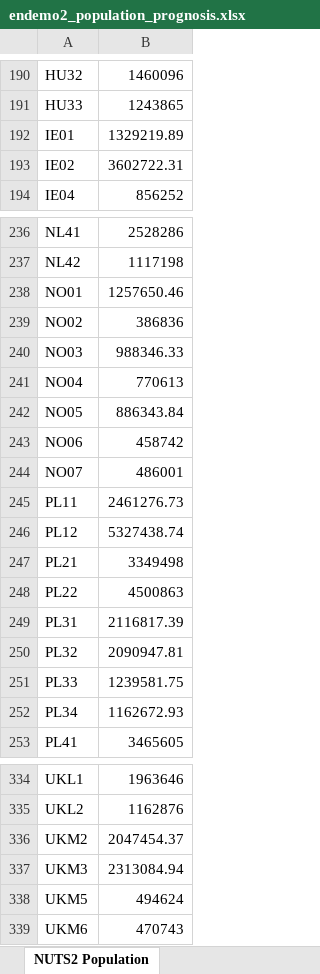
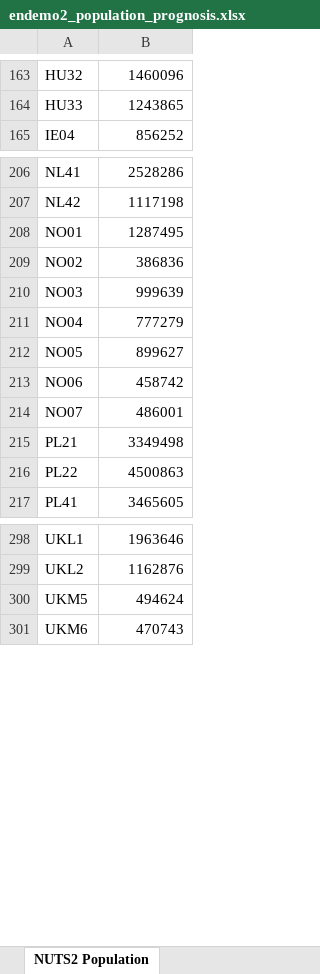
Before and after one commit to tum-ens/endemo, an Excel workbook: output/endemo2_population_prognosis.xlsx, sheet NUTS2 Population, drawn as a sheet; only a part is shown, gaps mark what is left out; values as stored, in another font and other column widths than the file's, no borders; removed rows and columns are numbered as before the commit, all else as after; the diff covers the shown part only; the diff names each change by its address in the sheet, - before the commit and + after, or states it on an @@ line.

Commit message:
nuts2 population prognosis now only takes into consideration the labels from nuts2_from_model.xlsx file

```diff
--- a/output/endemo2_population_prognosis.xlsx (sheet NUTS2 Population)
+++ b/output/endemo2_population_prognosis.xlsx (sheet NUTS2 Population)
-row 192: IE01 | 1329219.89
-row 193: IE02 | 3602722.31
-B208: 1257650.46
+B208: 1287495
-B210: 988346.33
+B210: 999639
-B211: 770613
+B211: 777279
-B212: 886343.84
+B212: 899627
-row 245: PL11 | 2461276.73
-row 246: PL12 | 5327438.74
-row 249: PL31 | 2116817.39
-row 250: PL32 | 2090947.81
-row 251: PL33 | 1239581.75
-row 252: PL34 | 1162672.93
-row 336: UKM2 | 2047454.37
-row 337: UKM3 | 2313084.94
```
Also changed, not shown: 28 removed rows elsewhere in this sheet, sheet Country Population calculated per NUTS2, output/endemo2_gdp_prognosis.xlsx, output/endemo2_industry_coefficients_current_settings.xlsx, 11 other files.
